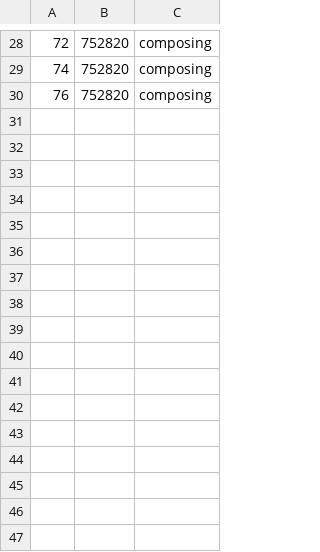
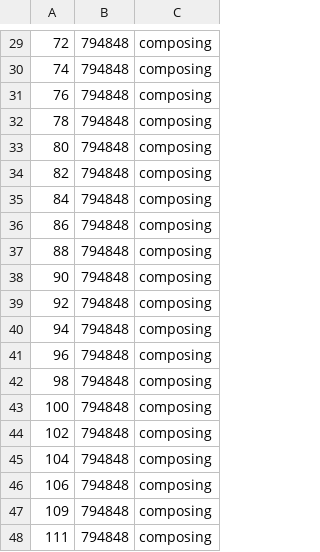
Before and after one commit to mattcree/baz, a TSV file: docs/design/impl/vibe-memory/rss-4.tsv, drawn as a sheet; only a part is shown, gaps mark what is left out; the diff covers the shown part only.

```diff
--- a/docs/design/impl/vibe-memory/rss-4.tsv
+++ b/docs/design/impl/vibe-memory/rss-4.tsv
@@ -28,3 +29,20 @@
-72	752820	composing
-74	752820	composing
-76	752820	composing
+72	794848	composing
+74	794848	composing
+76	794848	composing
+78	794848	composing
+80	794848	composing
+82	794848	composing
+84	794848	composing
+86	794848	composing
+88	794848	composing
+90	794848	composing
+92	794848	composing
+94	794848	composing
+96	794848	composing
+98	794848	composing
+100	794848	composing
+102	794848	composing
+104	794848	composing
+106	794848	composing
+109	794848	composing
+111	794848	composing
```
Also changed, not shown: 33 added rows, 1 removed row and 26 edited cells elsewhere in this file, 5 other files.
